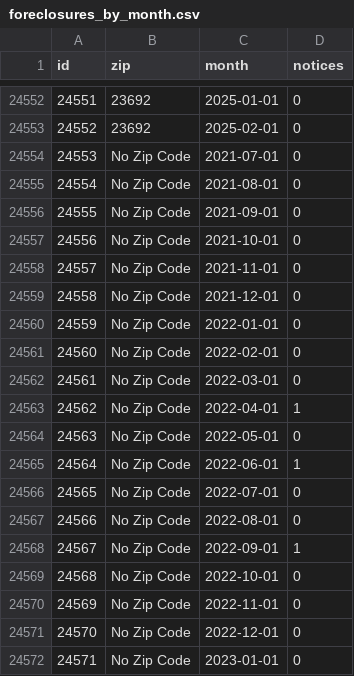
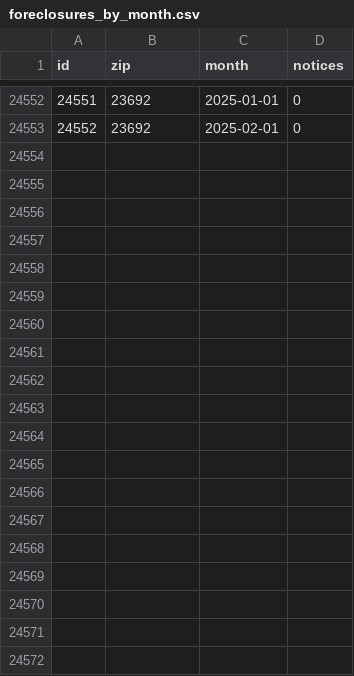
Before and after one commit to NewsAppsUMD/second-news-app-umd, a CSV file: docs/_static/foreclosures_by_month.csv, drawn as a sheet; only a part is shown, gaps mark what is left out; the diff covers the shown part only; the diff names each change by its address in the sheet, - before the commit and + after, or states it on an @@ line.

Commit message:
updated foreclosures data

```diff
--- a/docs/_static/foreclosures_by_month.csv
+++ b/docs/_static/foreclosures_by_month.csv
-row 24554: 24553 | No Zip Code | 2021-07-01 | 0
-row 24555: 24554 | No Zip Code | 2021-08-01 | 0
-row 24556: 24555 | No Zip Code | 2021-09-01 | 0
-row 24557: 24556 | No Zip Code | 2021-10-01 | 0
-row 24558: 24557 | No Zip Code | 2021-11-01 | 0
-row 24559: 24558 | No Zip Code | 2021-12-01 | 0
-row 24560: 24559 | No Zip Code | 2022-01-01 | 0
-row 24561: 24560 | No Zip Code | 2022-02-01 | 0
-row 24562: 24561 | No Zip Code | 2022-03-01 | 0
-row 24563: 24562 | No Zip Code | 2022-04-01 | 1
-row 24564: 24563 | No Zip Code | 2022-05-01 | 0
-row 24565: 24564 | No Zip Code | 2022-06-01 | 1
-row 24566: 24565 | No Zip Code | 2022-07-01 | 0
-row 24567: 24566 | No Zip Code | 2022-08-01 | 0
-row 24568: 24567 | No Zip Code | 2022-09-01 | 1
-row 24569: 24568 | No Zip Code | 2022-10-01 | 0
-row 24570: 24569 | No Zip Code | 2022-11-01 | 0
-row 24571: 24570 | No Zip Code | 2022-12-01 | 0
-row 24572: 24571 | No Zip Code | 2023-01-01 | 0
```
Also changed, not shown: 25 removed rows elsewhere in this file.
